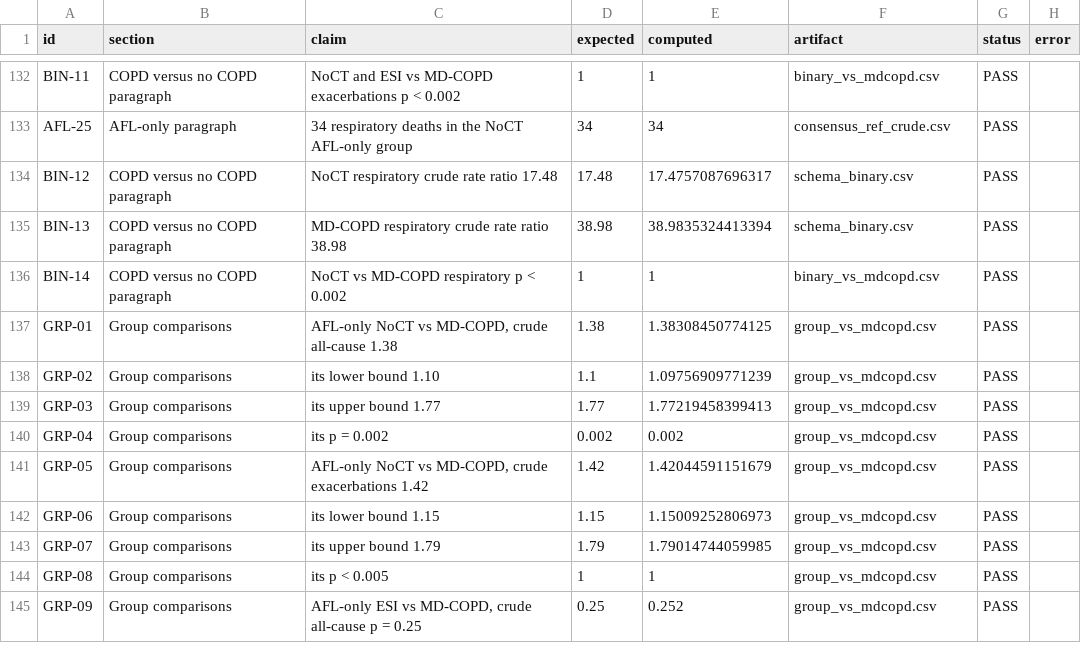
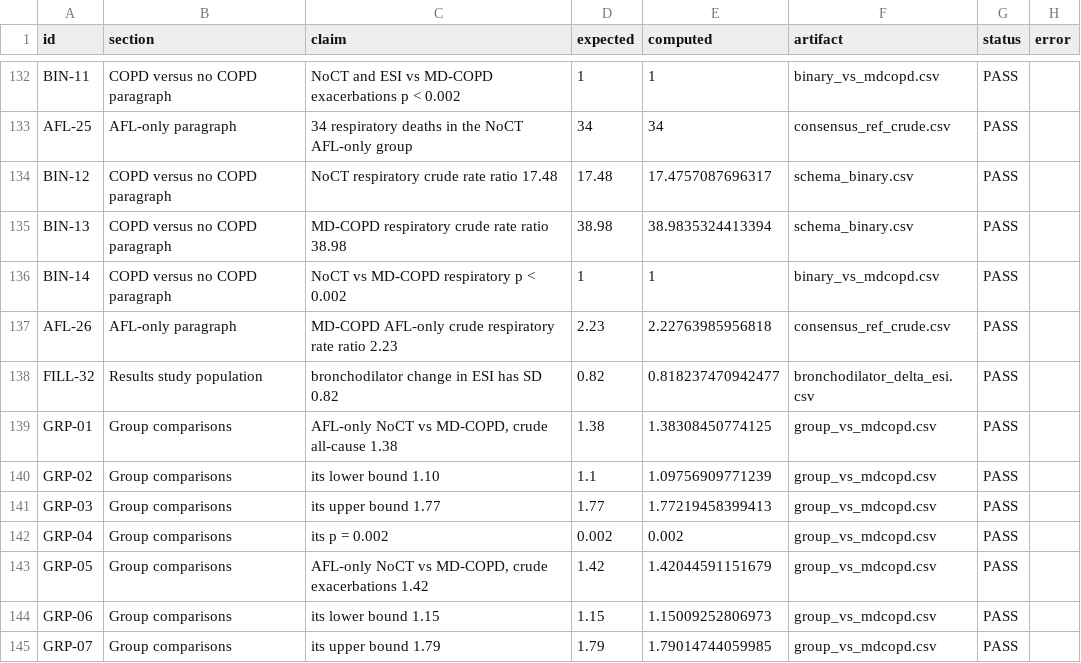
Before and after one commit to peter4244/esi-2026-manuscript, a CSV file: ctfree/assets/VERIFICATION.csv, drawn as a sheet; only a part is shown, gaps mark what is left out; the shorter side is filled out with more unchanged rows; the diff names each change by its address in the sheet, - before the commit and + after, or states it on an @@ line.

```diff
--- a/ctfree/assets/VERIFICATION.csv
+++ b/ctfree/assets/VERIFICATION.csv
+row 137: AFL-26 | AFL-only paragraph | MD-COPD AFL-only crude respiratory rate ratio 2.23 | 2.23 | 2.22763985956818 | consensus_ref_crude.csv | PASS
+row 138: FILL-32 | Results study population | bronchodilator change in ESI has SD 0.82 | 0.82 | 0.818237470942477 | bronchodilator_delta_esi.csv | PASS
```
Also changed, not shown: 16 other files.
